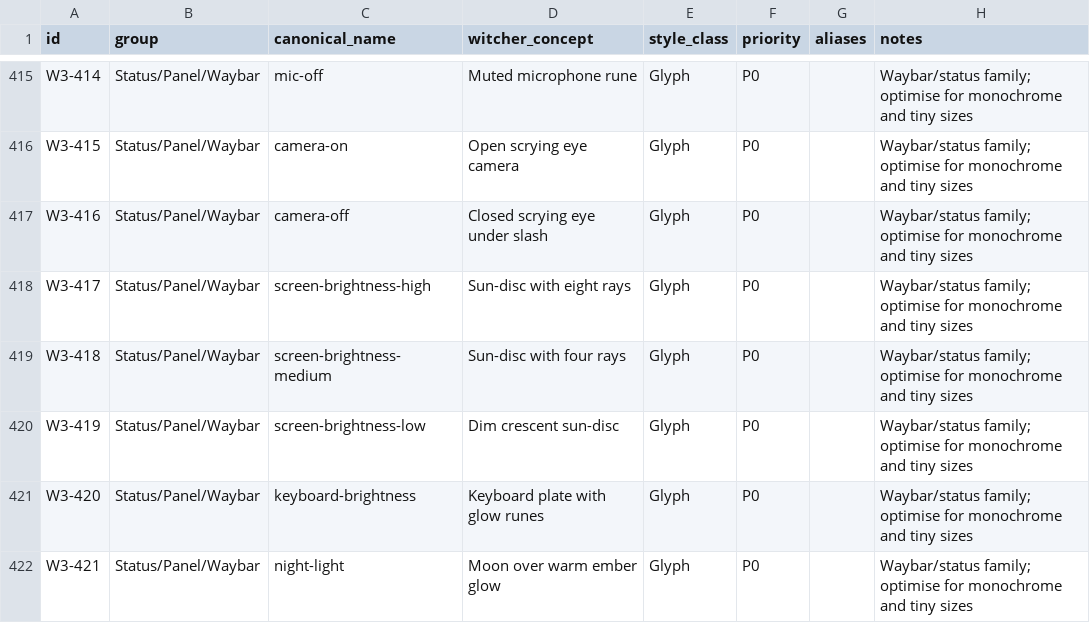
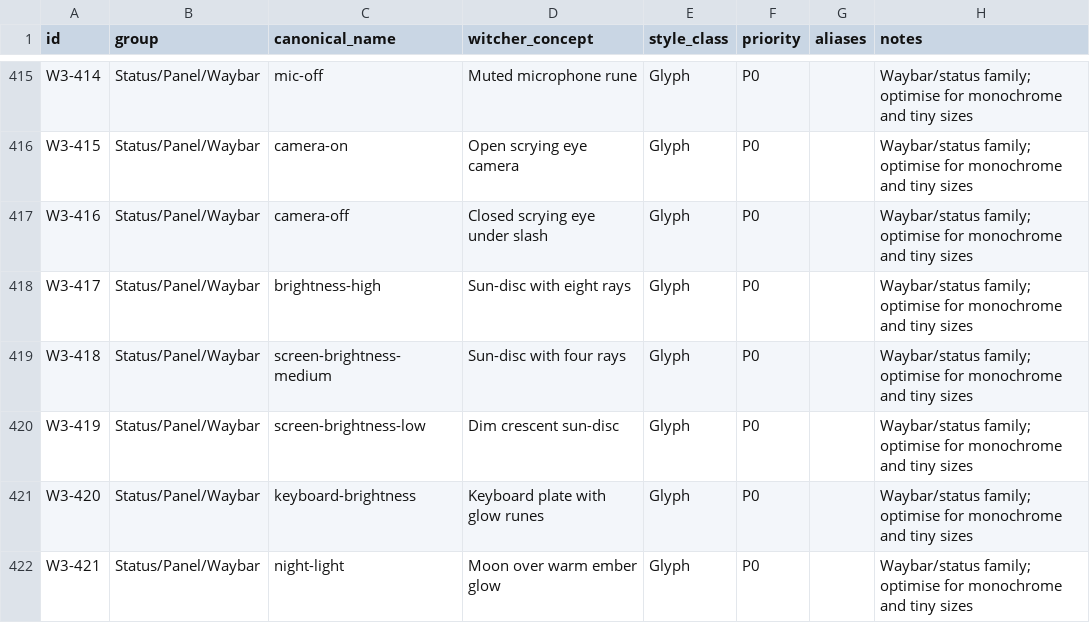
Before and after one commit to Delcado19/witcher3-hyde-theme, a CSV file: design/icons/matrix/witcher-icon-matrix-v1.csv, drawn as a sheet; only a part is shown, gaps mark what is left out.

Commit message:
Align W3-417 with Breeze brightness high name

```diff
--- a/design/icons/matrix/witcher-icon-matrix-v1.csv
+++ b/design/icons/matrix/witcher-icon-matrix-v1.csv
@@ -417,3 +417,3 @@ W3-415,Status/Panel/Waybar,camera-on,Open scrying eye camera,Glyph,P0,,Waybar/st
 W3-416,Status/Panel/Waybar,camera-off,Closed scrying eye under slash,Glyph,P0,,Waybar/status family; optimise for monochrome and tiny sizes
-W3-417,Status/Panel/Waybar,screen-brightness-high,Sun-disc with eight rays,Glyph,P0,,Waybar/status family; optimise for monochrome and tiny sizes
+W3-417,Status/Panel/Waybar,brightness-high,Sun-disc with eight rays,Glyph,P0,,Waybar/status family; optimise for monochrome and tiny sizes
 W3-418,Status/Panel/Waybar,screen-brightness-medium,Sun-disc with four rays,Glyph,P0,,Waybar/status family; optimise for monochrome and tiny sizes
```
Also changed, not shown: 2 other files.
